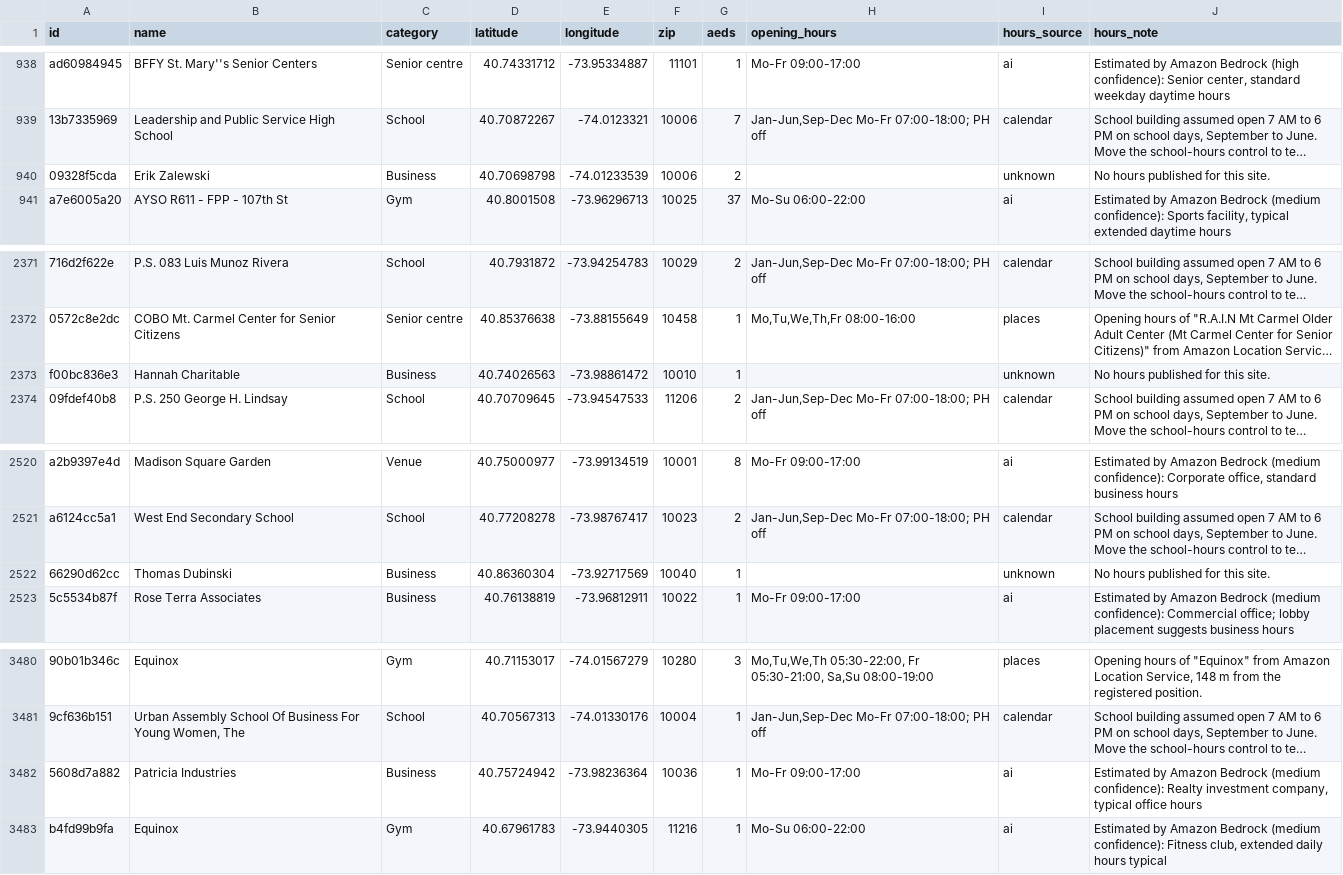
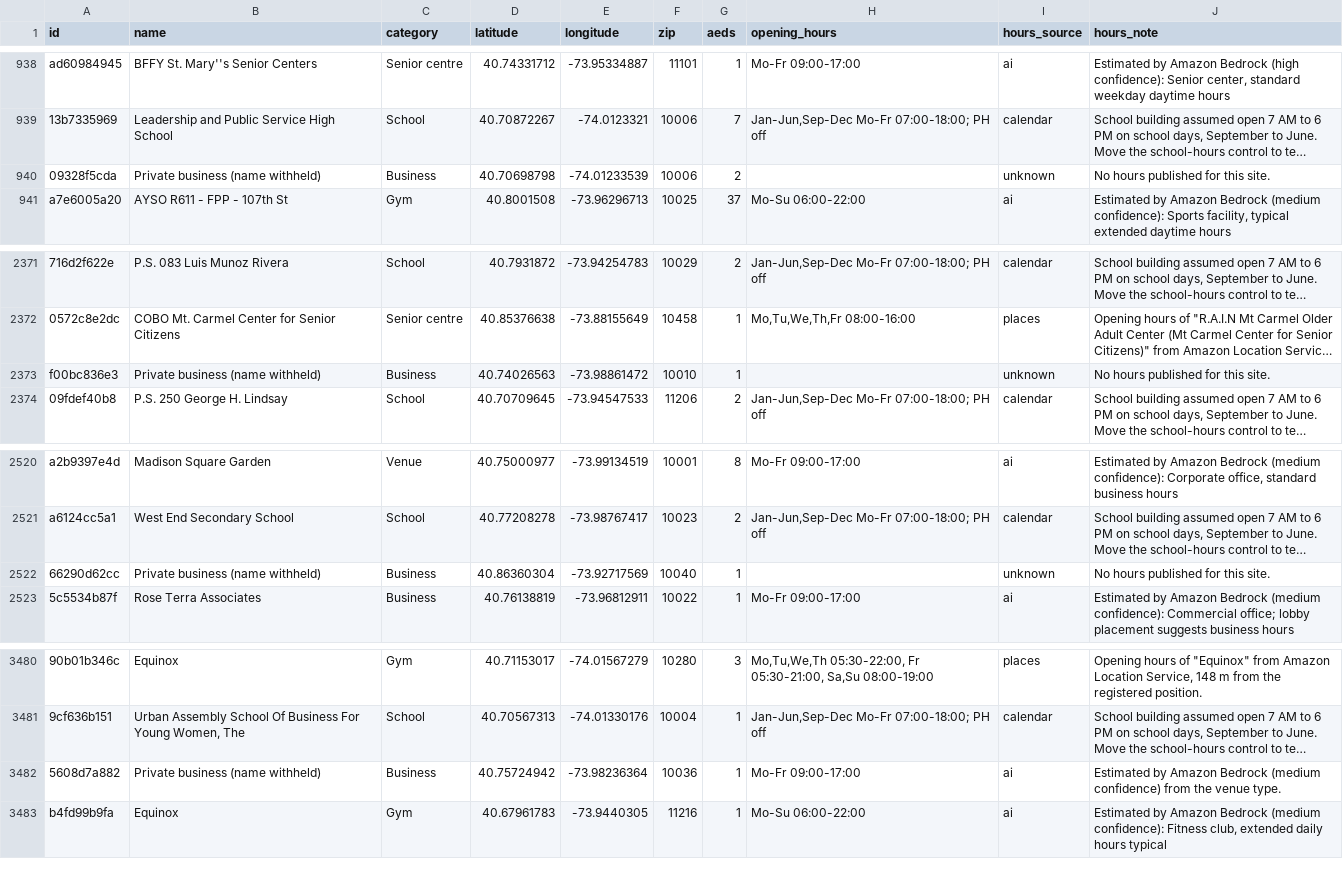
Before and after one commit to usv240/after-hours, a CSV file: web/public/data/nyc/sites.csv, drawn as a sheet; only a part is shown, gaps mark what is left out; long unchanged cells end in …; the diff names each change by its address in the sheet, - before the commit and + after, or states it on an @@ line.

```diff
--- a/web/public/data/nyc/sites.csv
+++ b/web/public/data/nyc/sites.csv
-B940 (name): Erik Zalewski
+B940 (name): Private business (name withheld)
-B2373 (name): Hannah Charitable
+B2373 (name): Private business (name withheld)
-B2522 (name): Thomas Dubinski
+B2522 (name): Private business (name withheld)
-B3482 (name): Patricia Industries
+B3482 (name): Private business (name withheld)
-J3482 (hours_note): …Bedrock (medium confidence): Realty investment company, typical office hours
+J3482 (hours_note): …Bedrock (medium confidence) from the venue type.
```
Also changed, not shown: 15 other files.
